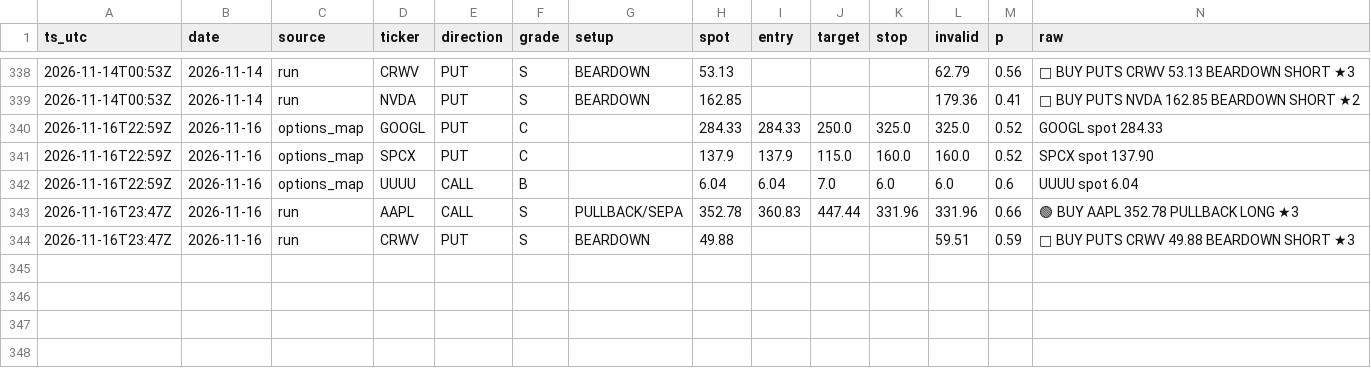
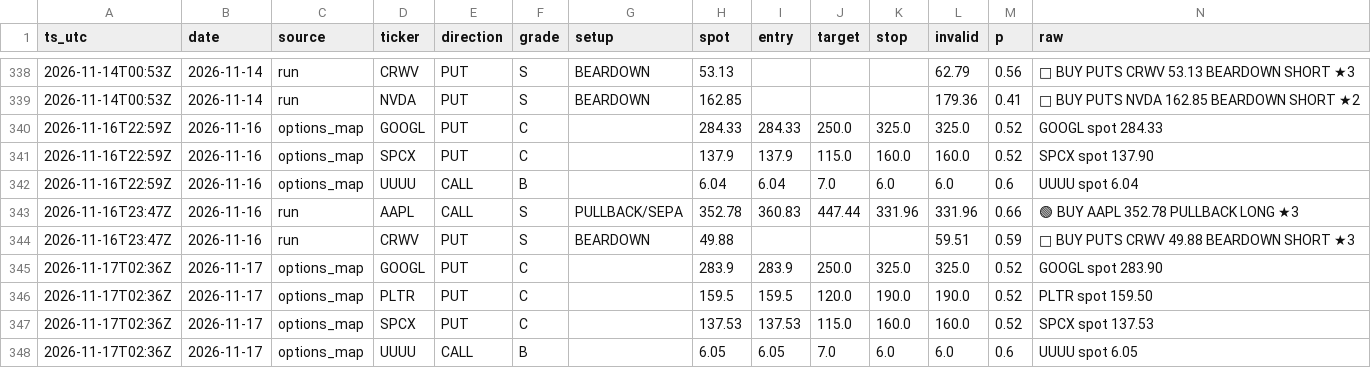
Before and after one commit to dincerorc-rgb/OptScan-1, a CSV file: state/signals.csv, drawn as a sheet; only a part is shown, gaps mark what is left out.

Commit message:
calib: log signals [skip ci]

```diff
--- a/state/signals.csv
+++ b/state/signals.csv
@@ -344 +344,5 @@ ts_utc,date,source,ticker,direction,grade,setup,spot,entry,target,stop,invalid,p
 2026-11-16T23:47Z,2026-11-16,run,CRWV,PUT,S,BEARDOWN,49.88,,,,59.51,0.59,🔴 BUY PUTS CRWV 49.88  BEARDOWN SHORT ★3
+2026-11-17T02:36Z,2026-11-17,options_map,GOOGL,PUT,C,,283.9,283.9,250.0,325.0,325.0,0.52,GOOGL  spot 283.90
+2026-11-17T02:36Z,2026-11-17,options_map,PLTR,PUT,C,,159.5,159.5,120.0,190.0,190.0,0.52,PLTR  spot 159.50
+2026-11-17T02:36Z,2026-11-17,options_map,SPCX,PUT,C,,137.53,137.53,115.0,160.0,160.0,0.52,SPCX  spot 137.53
+2026-11-17T02:36Z,2026-11-17,options_map,UUUU,CALL,B,,6.05,6.05,7.0,6.0,6.0,0.6,UUUU  spot 6.05
```
